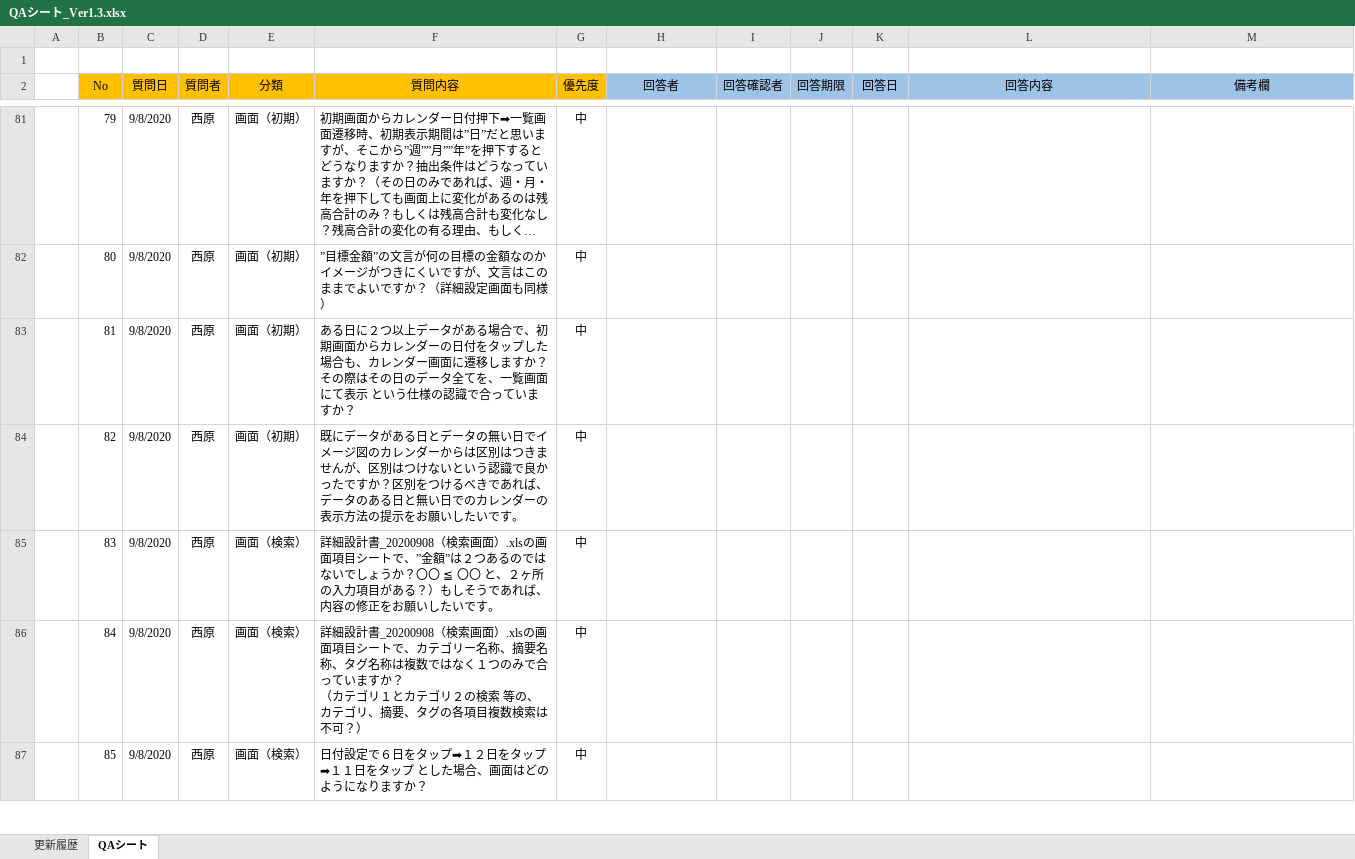
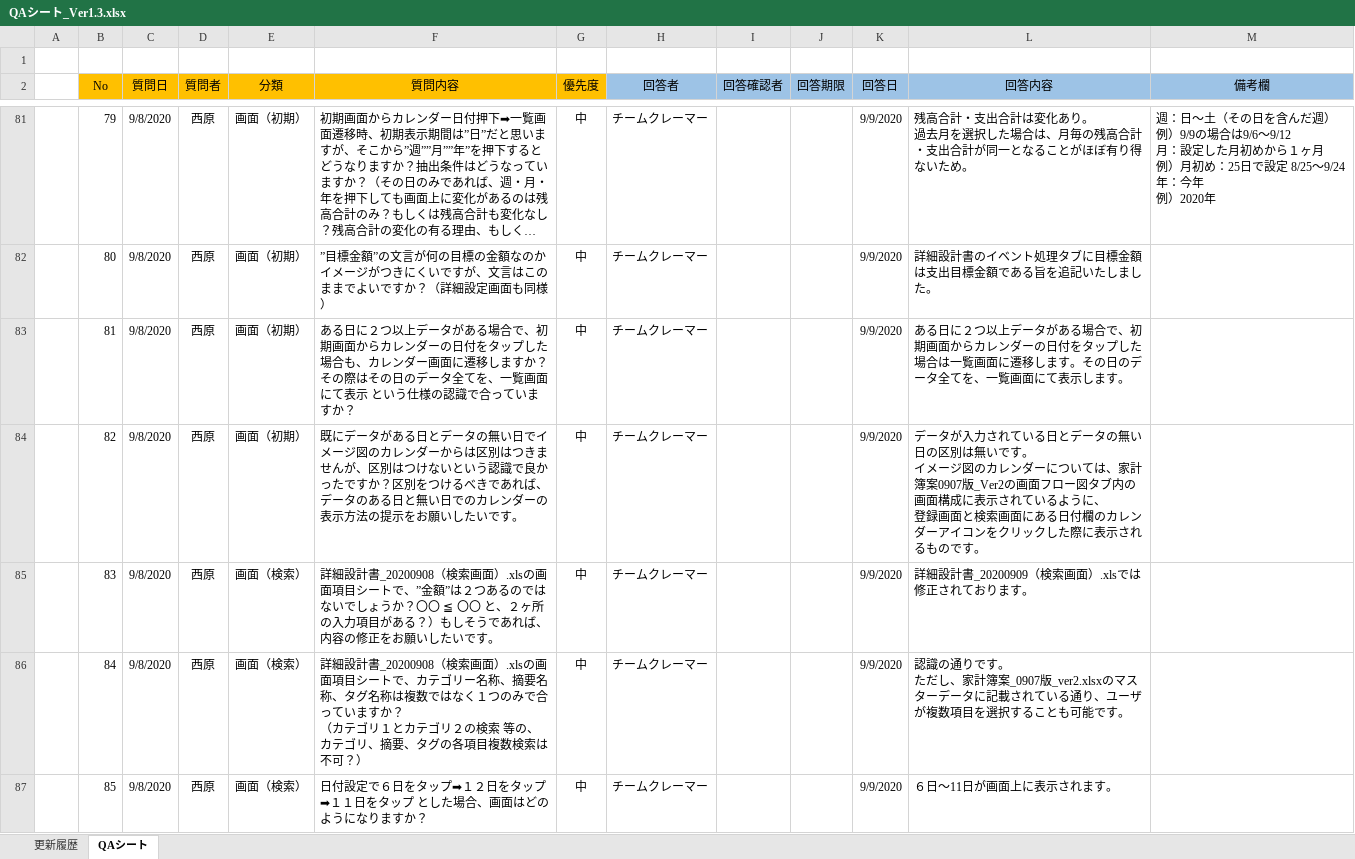
Before and after one commit to severaltbo/TBOsaka, an Excel workbook: PJ/MyFinance/Docment/QAシート_Ver1.3.xlsx, sheet QAシート, drawn as a sheet; only a part is shown, gaps mark what is left out; long unchanged cells end in …; values as stored, in another font and other column widths than the file's, no borders; conditional formats not drawn; ↵ is a line break in a cell; the diff covers the shown part only; the diff names each change by its address in the sheet, - before the commit and + after, or states it on an @@ line.

Commit message:
20200925_1908_9/25（金）時点最新（詳細設計書、テスト仕様書、QAシート、Xamarin調査内容、C#内容、画面イメージ等）

```diff
--- a/PJ/MyFinance/Docment/QAシート_Ver1.3.xlsx (sheet QAシート)
+++ b/PJ/MyFinance/Docment/QAシート_Ver1.3.xlsx (sheet QAシート)
-H81:H87 (回答者): (empty)
+H81:H87 (回答者): チームクレーマー
-K81:K87 (回答日): (empty)
+K81:K87 (回答日): 9/9/2020
-L81 (回答内容): (empty)
+L81 (回答内容): 残高合計・支出合計は変化あり。 ↵ 過去月を選択した場合は、月毎の残高合計・支出合計が同一となることがほぼ有り得ないため。
-M81 (備考欄): (empty)
+M81 (備考欄): 週：日〜土（その日を含んだ週） ↵ 例）9/9の場合は9/6〜9/12 ↵ 月：設定した月初めから１ヶ月 ↵ 例）月初め：25日で設定 8/25〜9/24 ↵ 年：今年 ↵ 例）2020年
-L82 (回答内容): (empty)
+L82 (回答内容): 詳細設計書のイベント処理タブに目標金額は支出目標金額である旨を追記いたしました。
-L83 (回答内容): (empty)
+L83 (回答内容): ある日に２つ以上データがある場合で、初期画面からカレンダーの日付をタップした場合は一覧画面に遷移します。その日のデータ全てを、一覧画面にて表示します。
-L84 (回答内容): (empty)
+L84 (回答内容): データが入力されている日とデータの無い日の区別は無いです。 ↵ イメージ図のカレンダーについては、家計簿案0907版_Ver2の画面フロー図タブ内の画面構成に表示されているように、 ↵ 登録画面と検索画面にある日付欄のカレンダーアイコンをクリックした際に表示されるものです。
-L85 (回答内容): (empty)
+L85 (回答内容): 詳細設計書_20200909（検索画面）.xlsでは修正されております。
-L86 (回答内容): (empty)
+L86 (回答内容): 認識の通りです。 ↵ ただし、家計簿案_0907版_ver2.xlsxのマスターデータに記載されている通り、ユーザが複数項目を選択することも可能です。
-L87 (回答内容): (empty)
+L87 (回答内容): ６日〜11日が画面上に表示されます。
```
Also changed, not shown: 173 edited cells and cell formats elsewhere in this sheet, 34 other files.
